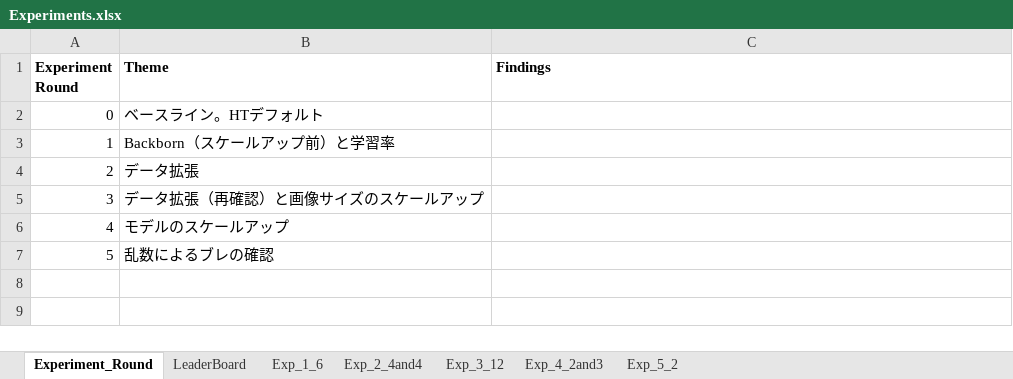
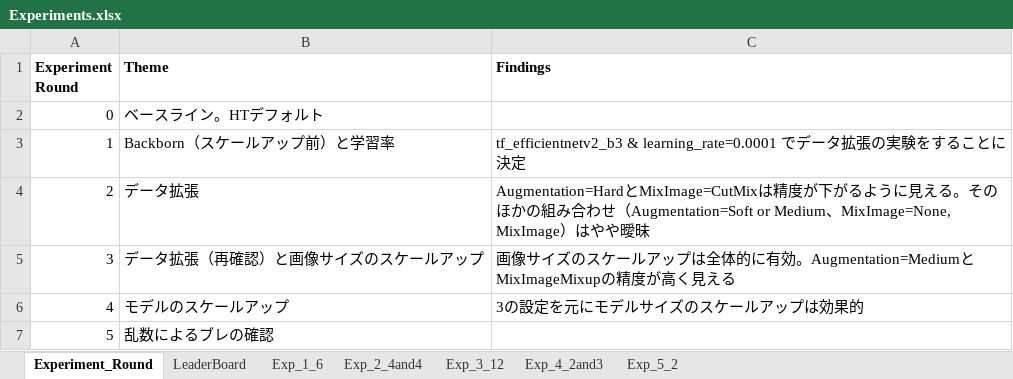
Before and after one commit to yukismd/DL_for_ImageData_and_Finetuning, an Excel workbook: classification_15classes/HT/Experiments.xlsx, sheet Experiment_Round, drawn as a sheet; values as stored, in another font and other column widths than the file's, no borders; the diff names each change by its address in the sheet, - before the commit and + after, or states it on an @@ line.

Commit message:
complete experiments

```diff
--- a/classification_15classes/HT/Experiments.xlsx (sheet Experiment_Round)
+++ b/classification_15classes/HT/Experiments.xlsx (sheet Experiment_Round)
-C3 (Findings): (empty)
+C3 (Findings): tf_efficientnetv2_b3 & learning_rate=0.0001 でデータ拡張の実験をすることに決定
-C4 (Findings): (empty)
+C4 (Findings): Augmentation=HardとMixImage=CutMixは精度が下がるように見える。そのほかの組み合わせ（Augmentation=Soft or Medium、MixImage=None, MixImage）はやや曖昧
-C5 (Findings): (empty)
+C5 (Findings): 画像サイズのスケールアップは全体的に有効。Augmentation=MediumとMixImageMixupの精度が高く見える
-C6 (Findings): (empty)
+C6 (Findings): 3の設定を元にモデルサイズのスケールアップは効果的
```
Also changed, not shown: sheet LeaderBoard.
